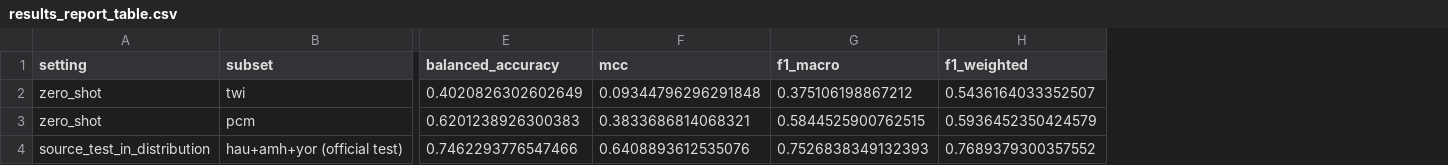
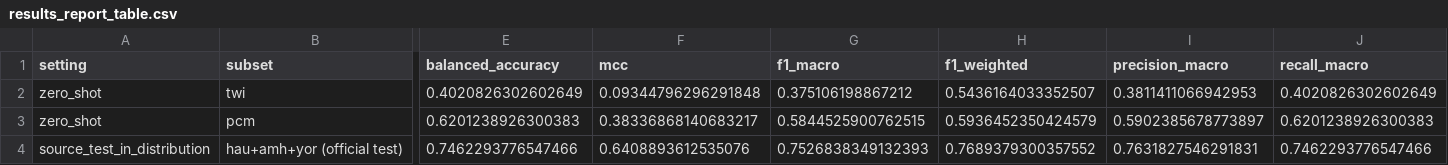
Before and after one commit to ICS-NLP/FinalProject, a CSV file: Checkpoints/results_report_table.csv, drawn as a sheet; only a part is shown, gaps mark what is left out; the diff names each change by its address in the sheet, - before the commit and + after, or states it on an @@ line.

```diff
--- a/Checkpoints/results_report_table.csv
+++ b/Checkpoints/results_report_table.csv
+column I (precision_macro), rows 2-4: 0.3811411066942953 | 0.5902385678773897 | 0.7631827546291831
+column J (recall_macro), rows 2-4: 0.4020826302602649 | 0.6201238926300383 | 0.7462293776547466
-F3 (mcc): 0.3833686814068321
+F3 (mcc): 0.38336868140683217
```
Also changed, not shown: Checkpoints/experiment_log.csv, 19 other files.
